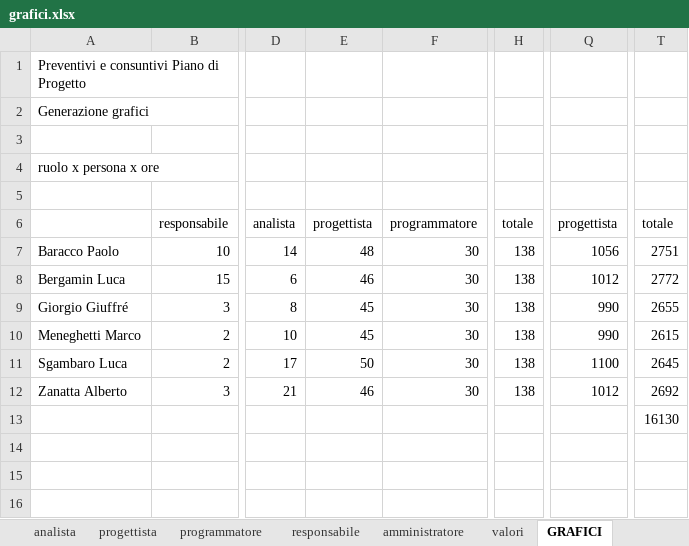
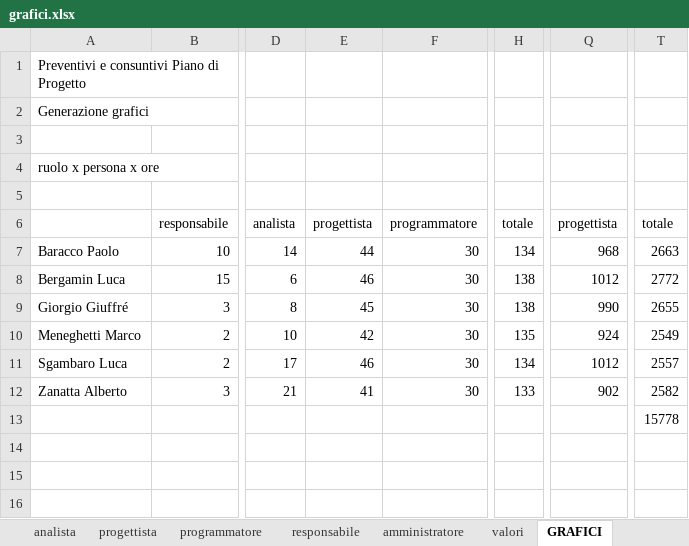
Before and after one commit to hivex-unipd/swedesigner-doc, an Excel workbook: doc/Esterni/Piano_di_progetto/files/grafici.xlsx, sheet GRAFICI, drawn as a sheet; only a part is shown, gaps mark what is left out; values as stored, in another font and other column widths than the file's, no borders; charts and pictures and conditional formats not drawn; the diff names each change by its address in the sheet, - before the commit and + after, or states it on an @@ line.

```diff
--- a/doc/Esterni/Piano_di_progetto/files/grafici.xlsx (sheet GRAFICI)
+++ b/doc/Esterni/Piano_di_progetto/files/grafici.xlsx (sheet GRAFICI)
-E7: 48
+E7: 44
-H7: 138
+H7: 134
-Q7: 1056
+Q7: 968
-T7: 2751
+T7: 2663
-E10: 45
+E10: 42
-H10: 138
+H10: 135
-Q10: 990
+Q10: 924
-T10: 2615
+T10: 2549
-E11: 50
+E11: 46
-H11: 138
+H11: 134
-Q11: 1100
+Q11: 1012
-T11: 2645
+T11: 2557
-E12: 46
+E12: 41
-H12: 138
+H12: 133
-Q12: 1012
+Q12: 902
-T12: 2692
+T12: 2582
-T13: 16130
+T13: 15778
```
Also changed, not shown: sheet progettista, sheet progettista_raw, sheet GRAFICI PA, sheet GRAFICI rendicontabili, sheet GRAFICI VV, sheet GRAFICI ARI, 2 more sheets, formulas that keep their value, charts or pictures.
